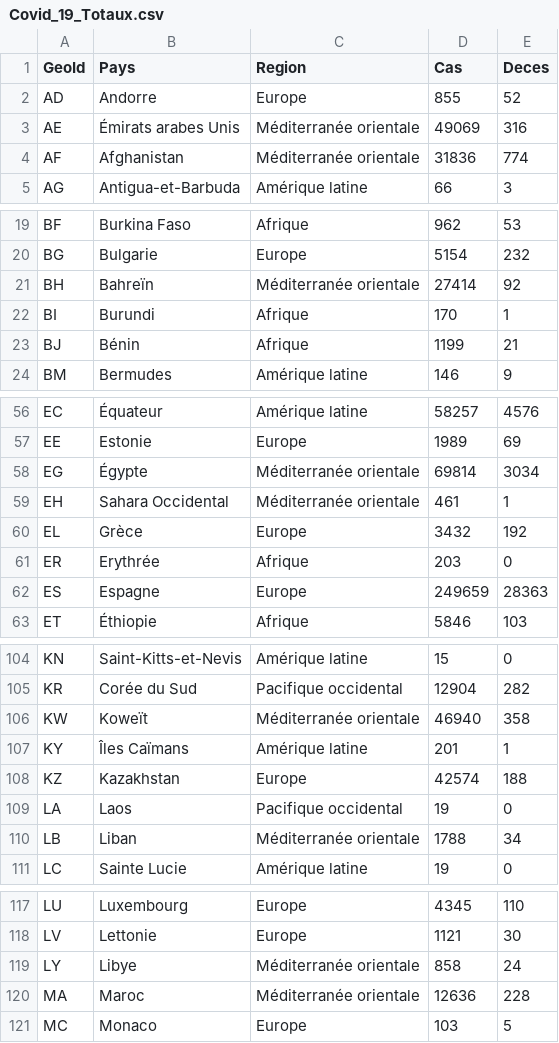
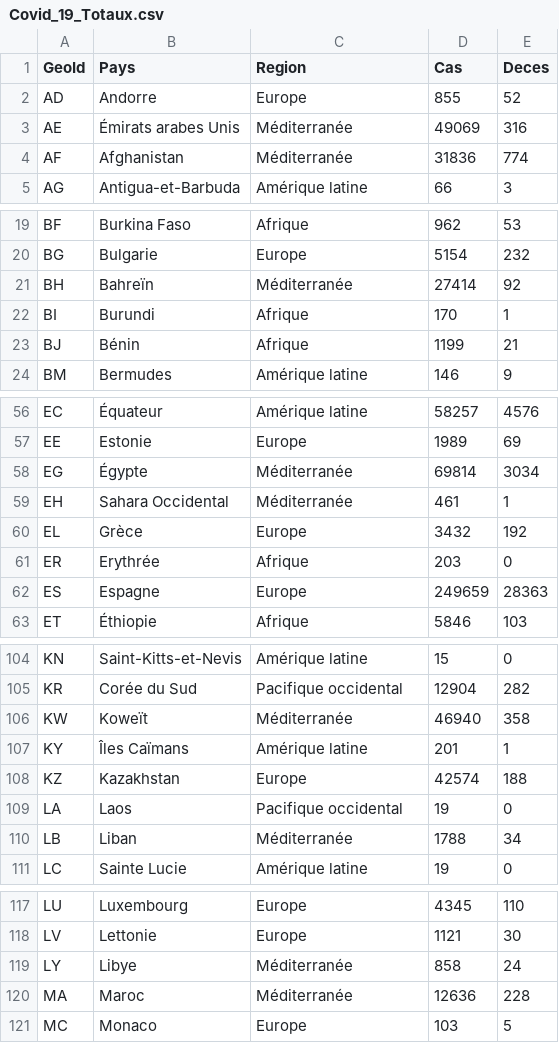
Before and after one commit to AVergely/Covid_19, a CSV file: Covid_19_Totaux.csv, drawn as a sheet; only a part is shown, gaps mark what is left out; the diff covers the shown part only.

```diff
--- a/Covid_19_Totaux.csv
+++ b/Covid_19_Totaux.csv
@@ -2,4 +2,4 @@ GeoId;Pays;Region;Cas;Deces;;;
 AD;Andorre;Europe;855;52;;;
-AE ;Émirats arabes Unis;Méditerranée orientale;49069;316;;;
-AF;Afghanistan;Méditerranée orientale;31836;774;;;
+AE ;Émirats arabes Unis;Méditerranée;49069;316;;;
+AF;Afghanistan;Méditerranée;31836;774;;;
 AG;Antigua-et-Barbuda;Amérique latine;66;3;;;
@@ -20,3 +20,3 @@ BF;Burkina Faso;Afrique;962;53;;;
 BG;Bulgarie;Europe;5154;232;;;
-BH;Bahreïn;Méditerranée orientale;27414;92;;;
+BH;Bahreïn;Méditerranée;27414;92;;;
 BI;Burundi;Afrique;170;1;;;
@@ -57,4 +57,4 @@ EC;Équateur;Amérique latine;58257;4576;;;
 EE;Estonie;Europe;1989;69;;;
-EG;Égypte;Méditerranée orientale;69814;3034;;;
-EH;Sahara Occidental;Méditerranée orientale;461;1;;;
+EG;Égypte;Méditerranée;69814;3034;;;
+EH;Sahara Occidental;Méditerranée;461;1;;;
 EL;Grèce;Europe;3432;192;;;
@@ -105,3 +105,3 @@ KN;Saint-Kitts-et-Nevis;Amérique latine;15;0;;;
 KR;Corée du Sud;Pacifique occidental;12904;282;;;
-KW;Koweït;Méditerranée orientale;46940;358;;;
+KW;Koweït;Méditerranée;46940;358;;;
 KY;Îles Caïmans;Amérique latine;201;1;;;
@@ -109,3 +109,3 @@ KZ;Kazakhstan;Europe;42574;188;;;
 LA;Laos;Pacifique occidental;19;0;;;
-LB;Liban;Méditerranée orientale;1788;34;;;
+LB;Liban;Méditerranée;1788;34;;;
 LC;Sainte Lucie;Amérique latine;19;0;;;
@@ -118,4 +118,4 @@ LU;Luxembourg;Europe;4345;110;;;
 LV;Lettonie;Europe;1121;30;;;
-LY;Libye;Méditerranée orientale;858;24;;;
-MA;Maroc;Méditerranée orientale;12636;228;;;
+LY;Libye;Méditerranée;858;24;;;
+MA;Maroc;Méditerranée;12636;228;;;
 MC;Monaco;Europe;103;5;;;
```
Also changed, not shown: 14 edited cells elsewhere in this file.
